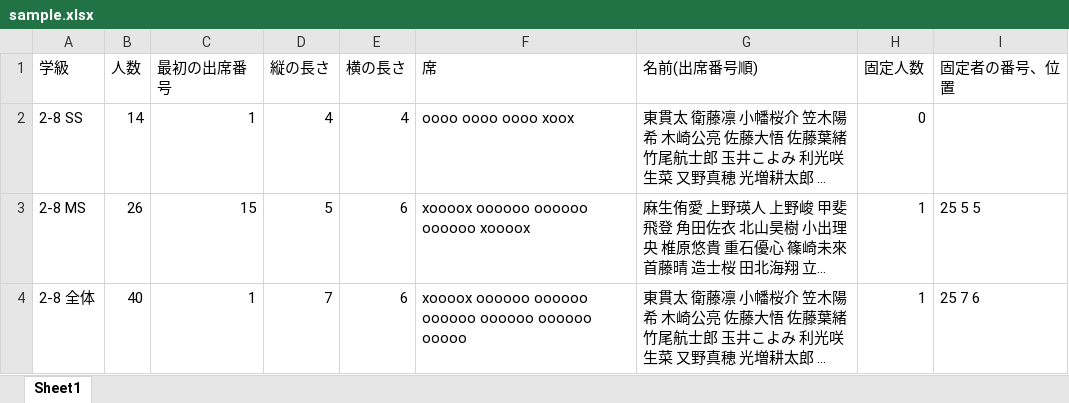
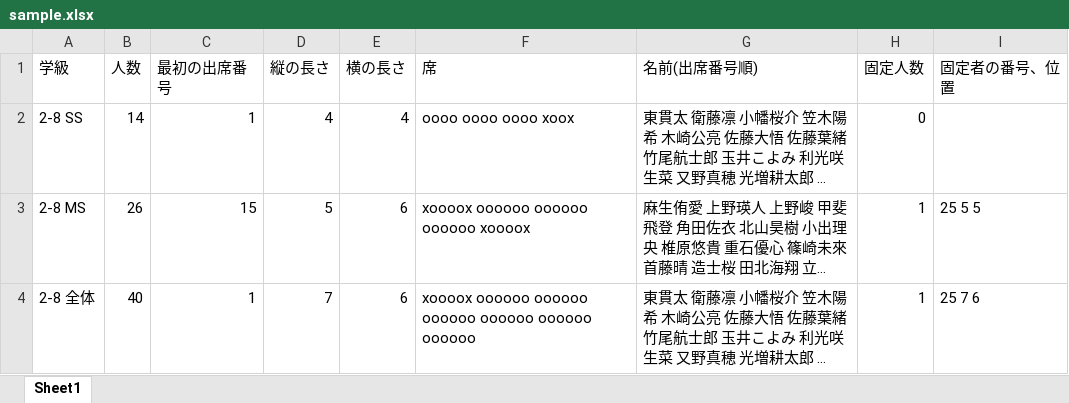
Before and after one commit to azmkn/codespace, an Excel workbook: sekigae/data/sample.xlsx, sheet Sheet1, drawn as a sheet; long unchanged cells end in …; values as stored, in another font and other column widths than the file's, no borders; the diff names each change by its address in the sheet, - before the commit and + after, or states it on an @@ line.

Commit message:
new excel

```diff
--- a/sekigae/data/sample.xlsx (sheet Sheet1)
+++ b/sekigae/data/sample.xlsx (sheet Sheet1)
-F4 (席): …oooooo oooooo ooooo
+F4 (席): …oooooo oooooo oooooo
```
